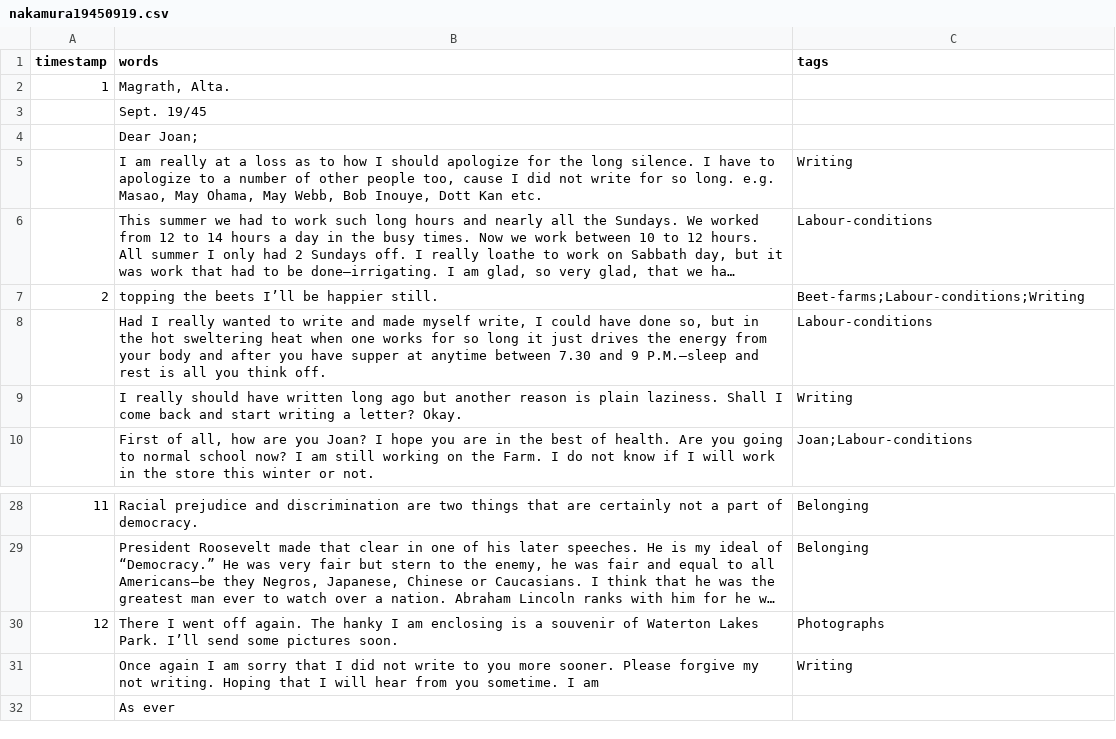
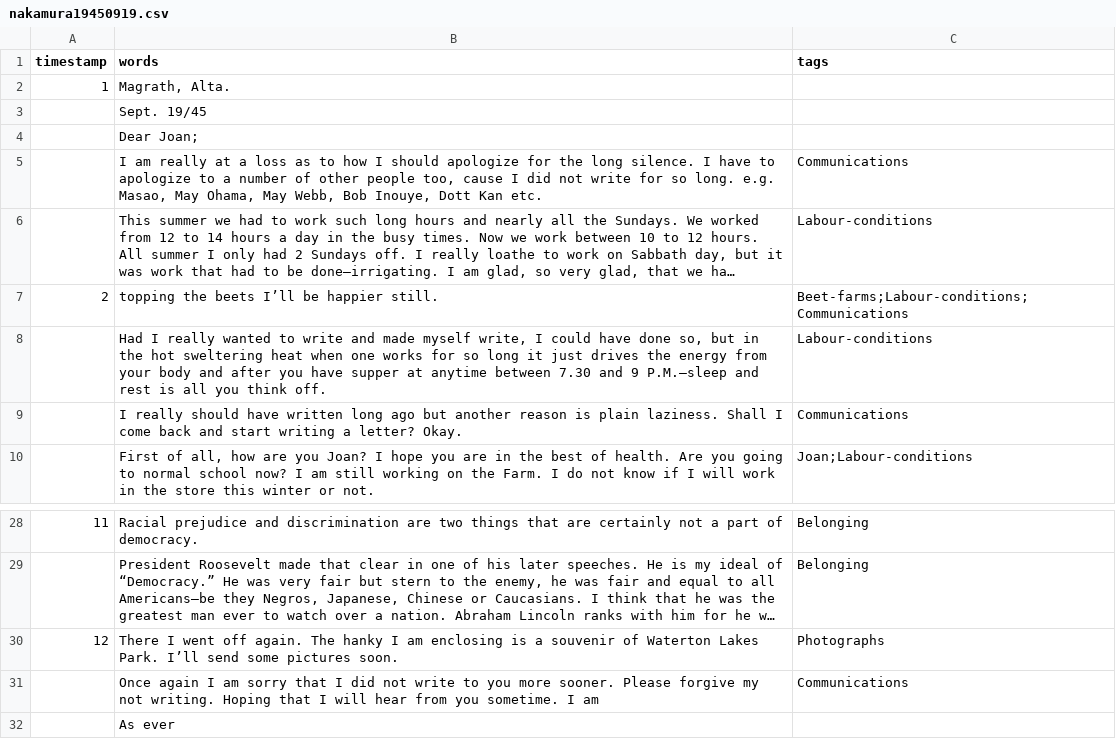
Before and after one commit to ubc-library-rbsc/gillis-2021_ohd, a CSV file: _data/transcripts/nakamura19450919.csv, drawn as a sheet; only a part is shown, gaps mark what is left out; long unchanged cells end in …; the diff names each change by its address in the sheet, - before the commit and + after, or states it on an @@ line.

```diff
--- a/_data/transcripts/nakamura19450919.csv
+++ b/_data/transcripts/nakamura19450919.csv
-C5 (tags): Writing
+C5 (tags): Communications
-C7 (tags): Beet-farms;Labour-conditions;Writing
+C7 (tags): Beet-farms;Labour-conditions;Communications
-C9 (tags): Writing
+C9 (tags): Communications
-C31 (tags): Writing
+C31 (tags): Communications
```
Also changed, not shown: _data/transcripts/mototsune.csv, _data/transcripts/ohama.csv, 11 other files.
